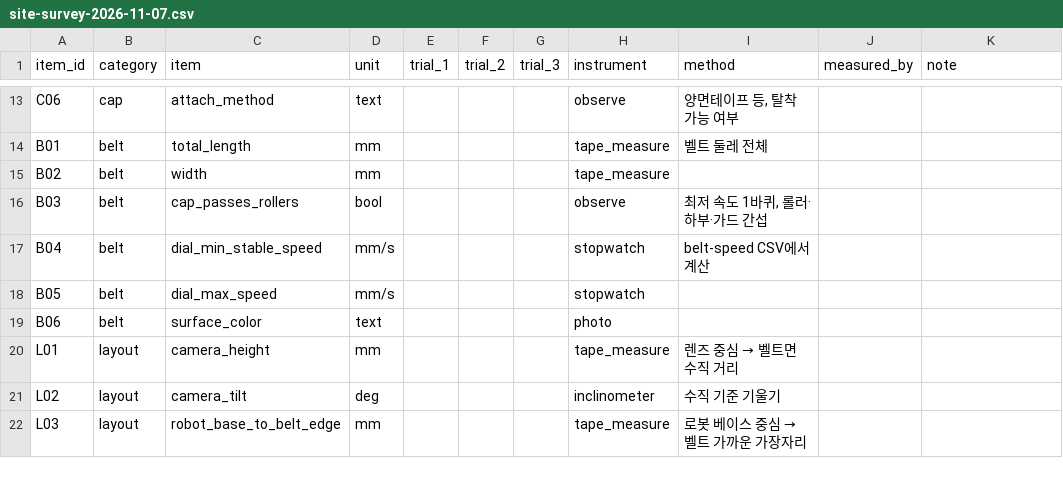
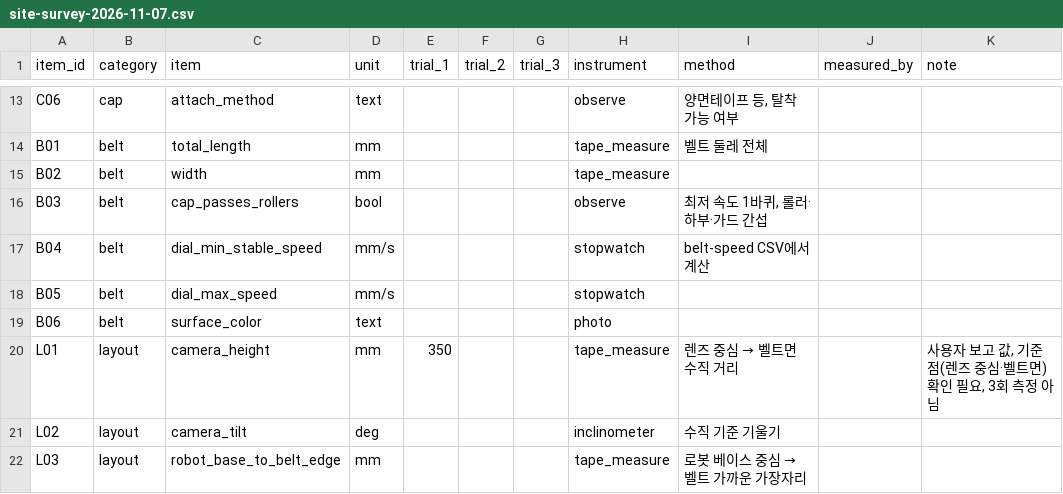
Before and after one commit to konor123/conveyor-tracker-bot, a CSV file: records/bench/site-survey-2026-11-07.csv, drawn as a sheet; only a part is shown, gaps mark what is left out.

```diff
--- a/records/bench/site-survey-2026-11-07.csv
+++ b/records/bench/site-survey-2026-11-07.csv
@@ -19,3 +19,3 @@ B05,belt,dial_max_speed,mm/s,,,,stopwatch,,,
 B06,belt,surface_color,text,,,,photo,,,
-L01,layout,camera_height,mm,,,,tape_measure,렌즈 중심 → 벨트면 수직 거리,,
+L01,layout,camera_height,mm,350,,,tape_measure,렌즈 중심 → 벨트면 수직 거리,,"사용자 보고 값, 기준점(렌즈 중심·벨트면) 확인 필요, 3회 측정 아님"
 L02,layout,camera_tilt,deg,,,,inclinometer,수직 기준 기울기,,
```
Also changed, not shown: 3 other files.
